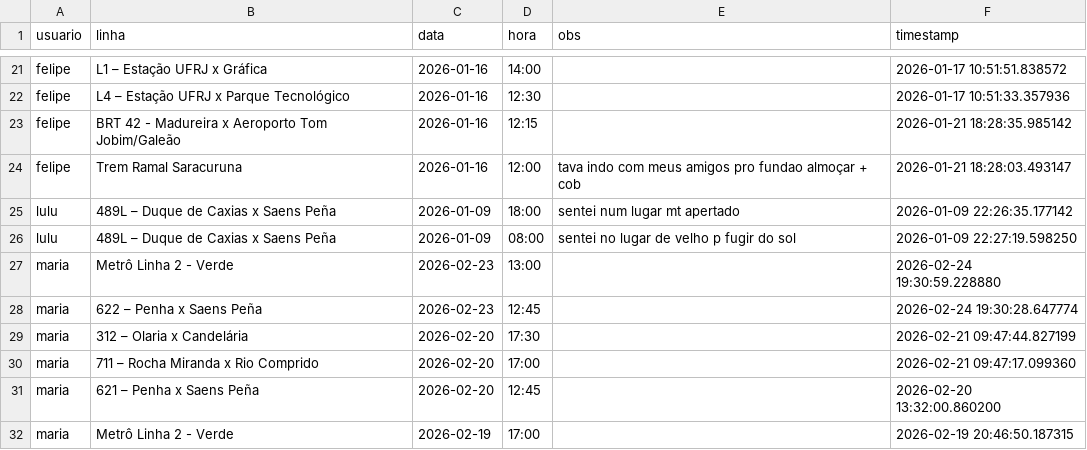
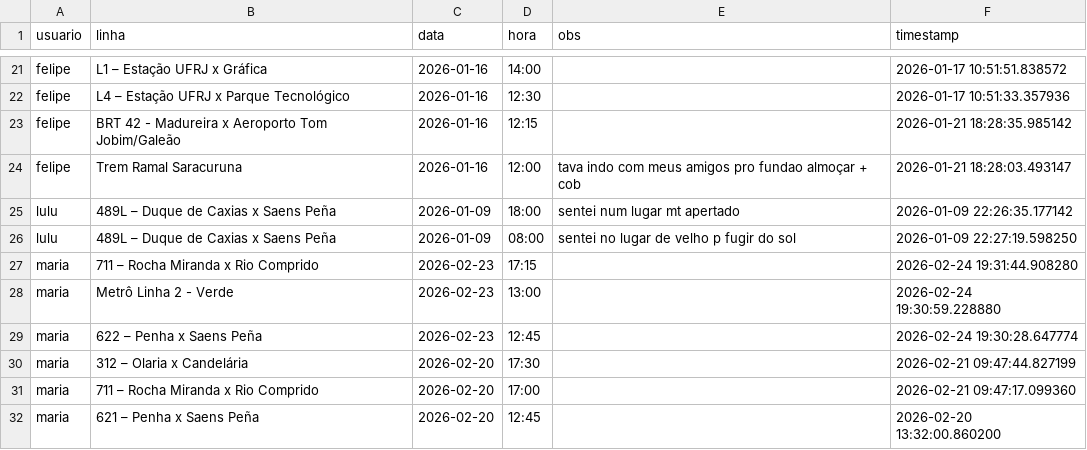
Before and after one commit to milet-o/buslog, a CSV file: viagens.csv, drawn as a sheet; only a part is shown, gaps mark what is left out; the shorter side is filled out with more unchanged rows.

Commit message:
Update Background

```diff
--- a/viagens.csv
+++ b/viagens.csv
@@ -26,2 +26,3 @@ lulu,489L – Duque de Caxias x Saens Peña,2026-01-09,18:00,sentei num lugar mt
 lulu,489L – Duque de Caxias x Saens Peña,2026-01-09,08:00,sentei no lugar de velho p fugir do sol,2026-01-09 22:27:19.598250
+maria,711 – Rocha Miranda x Rio Comprido,2026-02-23,17:15,,2026-02-24 19:31:44.908280
 maria,Metrô Linha 2 - Verde,2026-02-23,13:00,,2026-02-24 19:30:59.228880
```
